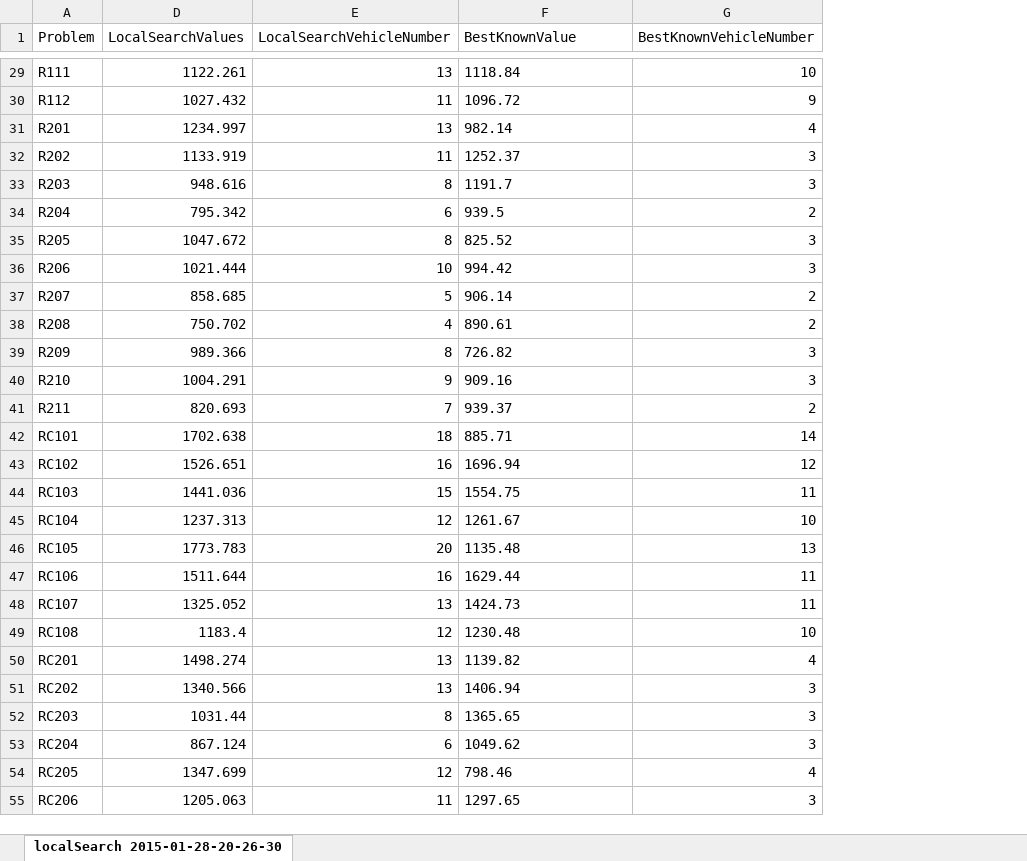
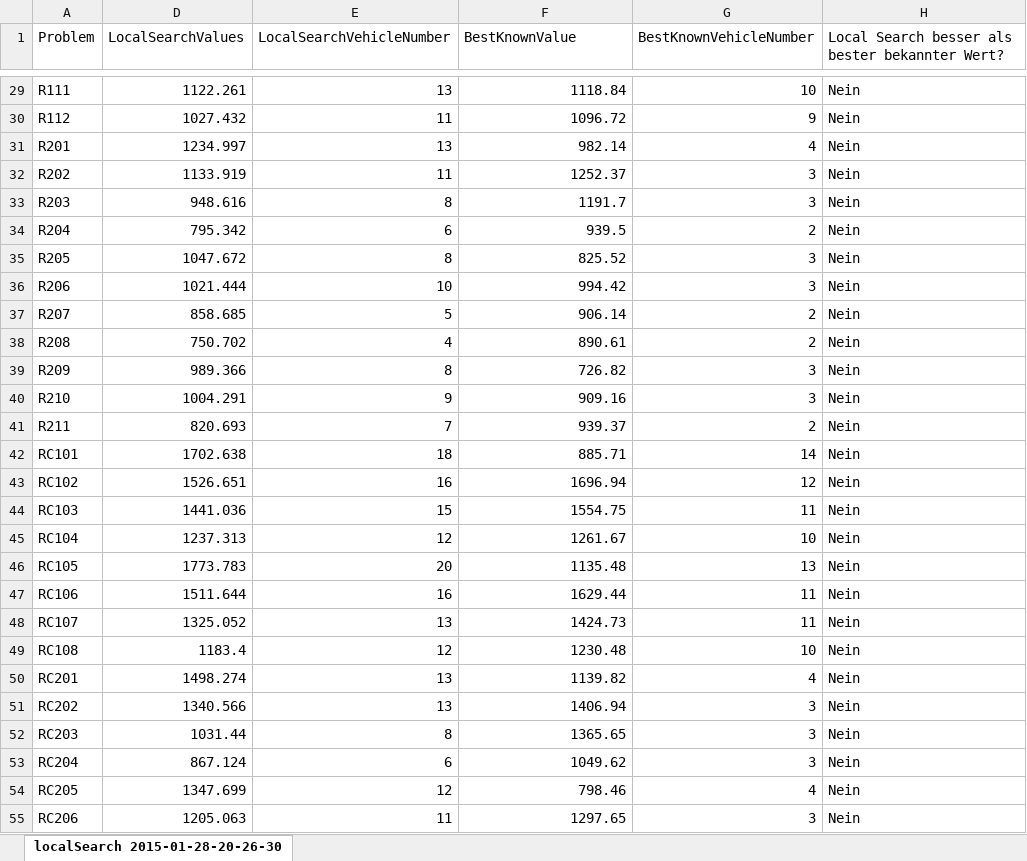
Before and after one commit to amikey/vrptwsd, an Excel workbook: output/localSearch 2015-01-28-20-26-30.xlsx, sheet localSearch 2015-01-28-20-26-30, drawn as a sheet; only a part is shown, gaps mark what is left out; values as stored, in another font and other column widths than the file's, no borders; the diff covers the shown part only; the diff names each change by its address in the sheet, - before the commit and + after, or states it on an @@ line.

```diff
--- a/output/localSearch 2015-01-28-20-26-30.xlsx (sheet localSearch 2015-01-28-20-26-30)
+++ b/output/localSearch 2015-01-28-20-26-30.xlsx (sheet localSearch 2015-01-28-20-26-30)
+column H, row 1: Local Search besser als bester bekannter Wert?; rows 29-55: all Nein
-F29:F55 alignment: left
+F29:F55 alignment: right
```
Also changed, not shown: cell formats elsewhere in this sheet, 30 other files.
